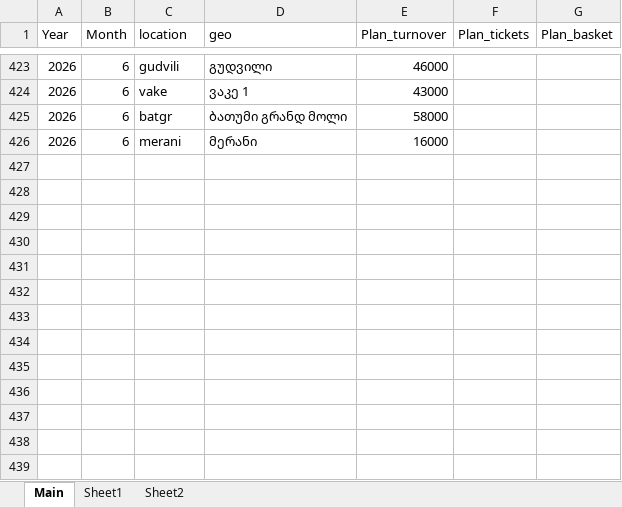
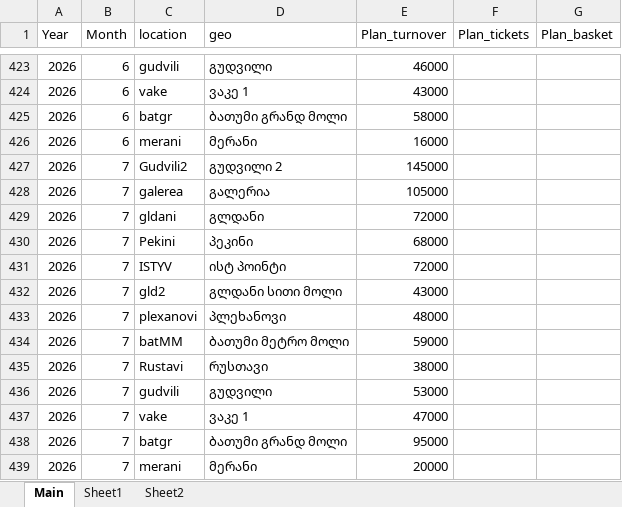
Before and after one commit to lukriko/sales_main, an Excel workbook: sales_app/data/Full Plan workflow.xlsx, sheet Main, drawn as a sheet; only a part is shown, gaps mark what is left out; values as stored, in another font and other column widths than the file's, no borders; table styles not drawn; the diff names each change by its address in the sheet, - before the commit and + after, or states it on an @@ line.

Commit message:
pushon july plan

```diff
--- a/sales_app/data/Full Plan workflow.xlsx (sheet Main)
+++ b/sales_app/data/Full Plan workflow.xlsx (sheet Main)
+row 427: 2026 | 7 | Gudvili2 | გუდვილი 2 | 145000
+row 428: 2026 | 7 | galerea | გალერია | 105000
+row 429: 2026 | 7 | gldani | გლდანი | 72000
+row 430: 2026 | 7 | Pekini | პეკინი | 68000
+row 431: 2026 | 7 | ISTYV | ისტ პოინტი | 72000
+row 432: 2026 | 7 | gld2 | გლდანი სითი მოლი | 43000
+row 433: 2026 | 7 | plexanovi | პლეხანოვი | 48000
+row 434: 2026 | 7 | batMM | ბათუმი მეტრო მოლი | 59000
+row 435: 2026 | 7 | Rustavi | რუსთავი | 38000
+row 436: 2026 | 7 | gudvili | გუდვილი | 53000
+row 437: 2026 | 7 | vake | ვაკე 1 | 47000
+row 438: 2026 | 7 | batgr | ბათუმი გრანდ მოლი | 95000
+row 439: 2026 | 7 | merani | მერანი | 20000
```
Also changed, not shown: sheet Sheet2, 1 other file.
